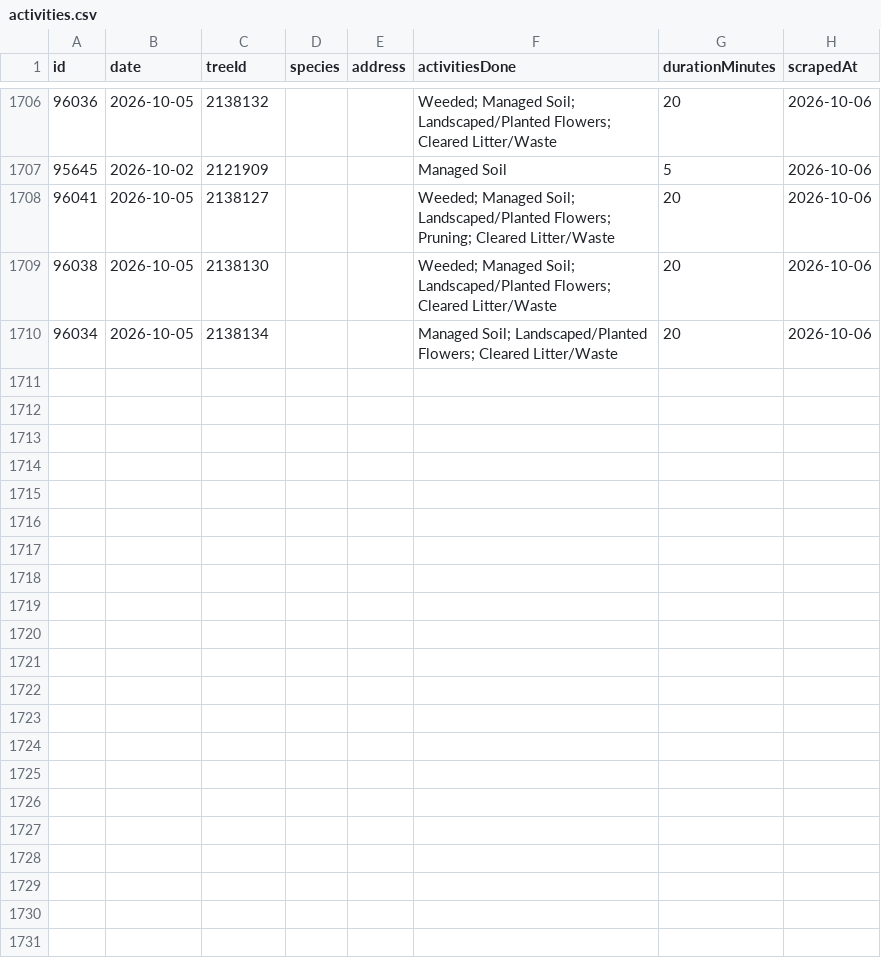
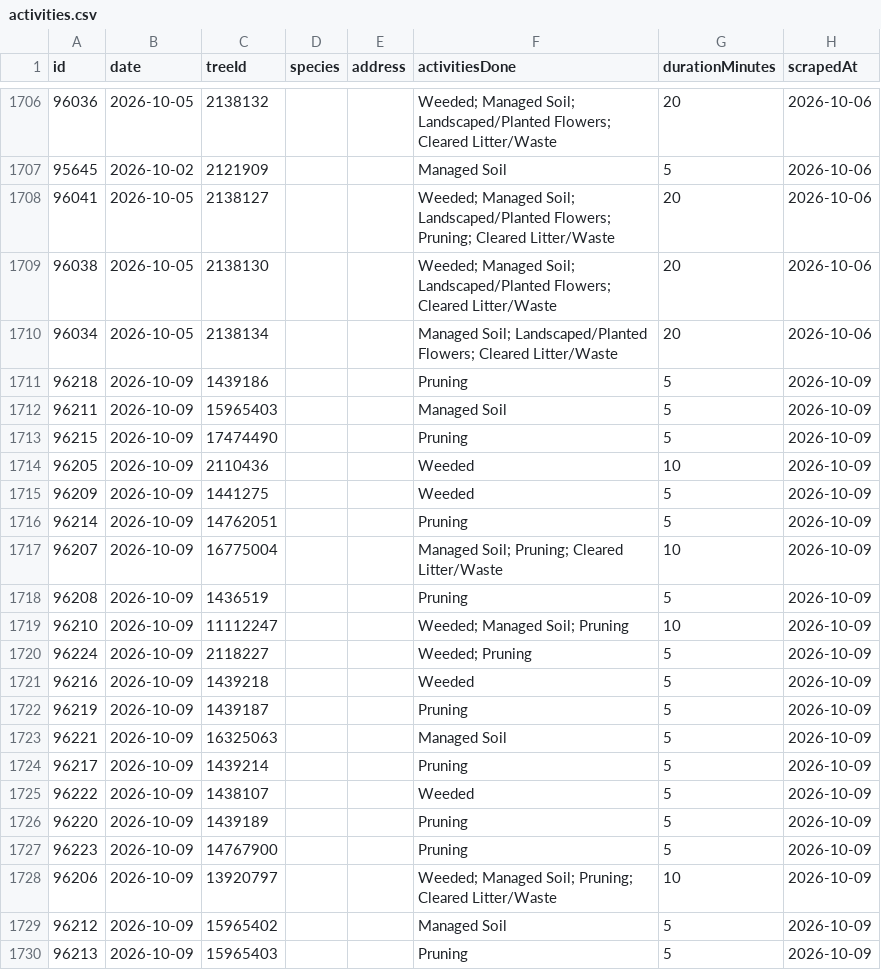
Before and after one commit to hadas-lesecologycenter/nyc-tree-dashboard, a CSV file: data/activities.csv, drawn as a sheet; only a part is shown, gaps mark what is left out; the diff names each change by its address in the sheet, - before the commit and + after, or states it on an @@ line.

Commit message:
Sync 2026-10-09 (+20 activities)

```diff
--- a/data/activities.csv
+++ b/data/activities.csv
+row 1711: 96218 | 2026-10-09 | 1439186 |  |  | Pruning | 5 | 2026-10-09
+row 1712: 96211 | 2026-10-09 | 15965403 |  |  | Managed Soil | 5 | 2026-10-09
+row 1713: 96215 | 2026-10-09 | 17474490 |  |  | Pruning | 5 | 2026-10-09
+row 1714: 96205 | 2026-10-09 | 2110436 |  |  | Weeded | 10 | 2026-10-09
+row 1715: 96209 | 2026-10-09 | 1441275 |  |  | Weeded | 5 | 2026-10-09
+row 1716: 96214 | 2026-10-09 | 14762051 |  |  | Pruning | 5 | 2026-10-09
+row 1717: 96207 | 2026-10-09 | 16775004 |  |  | Managed Soil; Pruning; Cleared Litter/Waste | 10 | 2026-10-09
+row 1718: 96208 | 2026-10-09 | 1436519 |  |  | Pruning | 5 | 2026-10-09
+row 1719: 96210 | 2026-10-09 | 11112247 |  |  | Weeded; Managed Soil; Pruning | 10 | 2026-10-09
+row 1720: 96224 | 2026-10-09 | 2118227 |  |  | Weeded; Pruning | 5 | 2026-10-09
+row 1721: 96216 | 2026-10-09 | 1439218 |  |  | Weeded | 5 | 2026-10-09
+row 1722: 96219 | 2026-10-09 | 1439187 |  |  | Pruning | 5 | 2026-10-09
+row 1723: 96221 | 2026-10-09 | 16325063 |  |  | Managed Soil | 5 | 2026-10-09
+row 1724: 96217 | 2026-10-09 | 1439214 |  |  | Pruning | 5 | 2026-10-09
+row 1725: 96222 | 2026-10-09 | 1438107 |  |  | Weeded | 5 | 2026-10-09
+row 1726: 96220 | 2026-10-09 | 1439189 |  |  | Pruning | 5 | 2026-10-09
+row 1727: 96223 | 2026-10-09 | 14767900 |  |  | Pruning | 5 | 2026-10-09
+row 1728: 96206 | 2026-10-09 | 13920797 |  |  | Weeded; Managed Soil; Pruning; Cleared Litter/Waste | 10 | 2026-10-09
+row 1729: 96212 | 2026-10-09 | 15965402 |  |  | Managed Soil | 5 | 2026-10-09
+row 1730: 96213 | 2026-10-09 | 15965403 |  |  | Pruning | 5 | 2026-10-09
```
